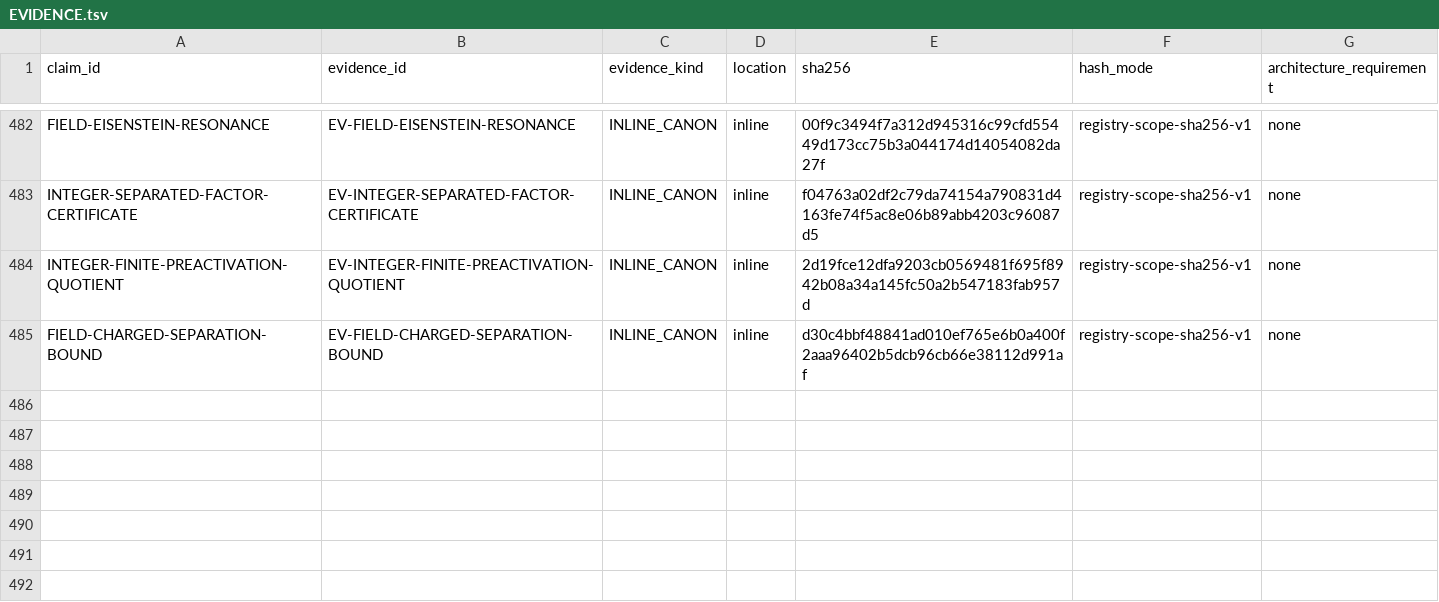
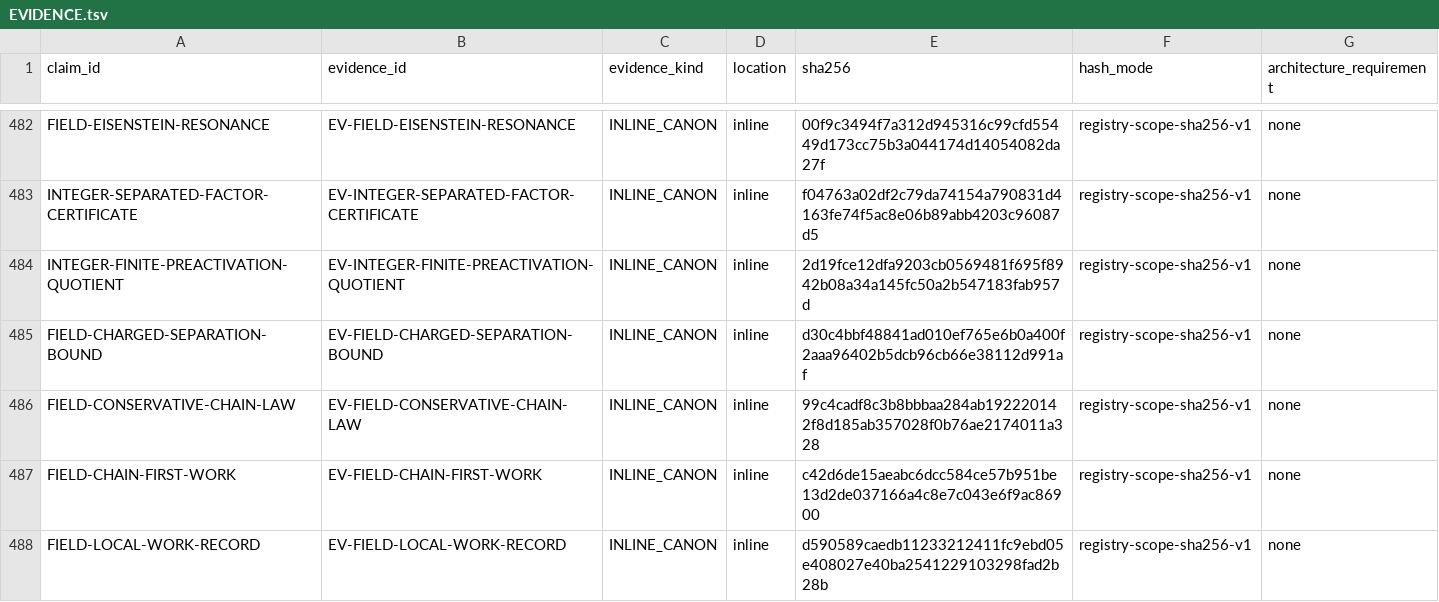
Before and after one commit to mathorn1973/twist-j, a TSV file: canon/EVIDENCE.tsv, drawn as a sheet; only a part is shown, gaps mark what is left out; the diff names each change by its address in the sheet, - before the commit and + after, or states it on an @@ line.

```diff
--- a/canon/EVIDENCE.tsv
+++ b/canon/EVIDENCE.tsv
+row 486: FIELD-CONSERVATIVE-CHAIN-LAW | EV-FIELD-CONSERVATIVE-CHAIN-LAW | INLINE_CANON | inline | 99c4cadf8c3b8bbbaa284ab192220142f8d185ab357028f0b76ae2174011a328 | registry-scope-sha256-v1 | none
+row 487: FIELD-CHAIN-FIRST-WORK | EV-FIELD-CHAIN-FIRST-WORK | INLINE_CANON | inline | c42d6de15aeabc6dcc584ce57b951be13d2de037166a4c8e7c043e6f9ac86900 | registry-scope-sha256-v1 | none
+row 488: FIELD-LOCAL-WORK-RECORD | EV-FIELD-LOCAL-WORK-RECORD | INLINE_CANON | inline | d590589caedb11233212411fc9ebd05e408027e40ba2541229103298fad2b28b | registry-scope-sha256-v1 | none
```
Also changed, not shown: canon/DEPENDENCIES.tsv, canon/HISTORY.tsv, 16 other files.
